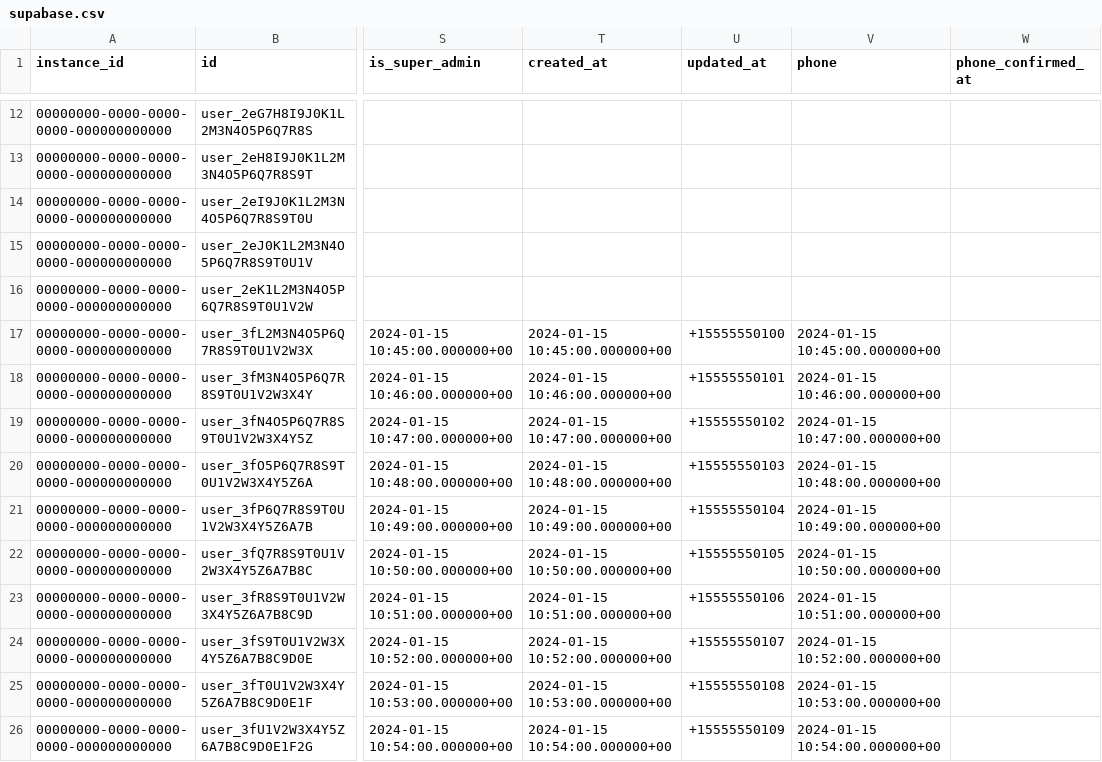
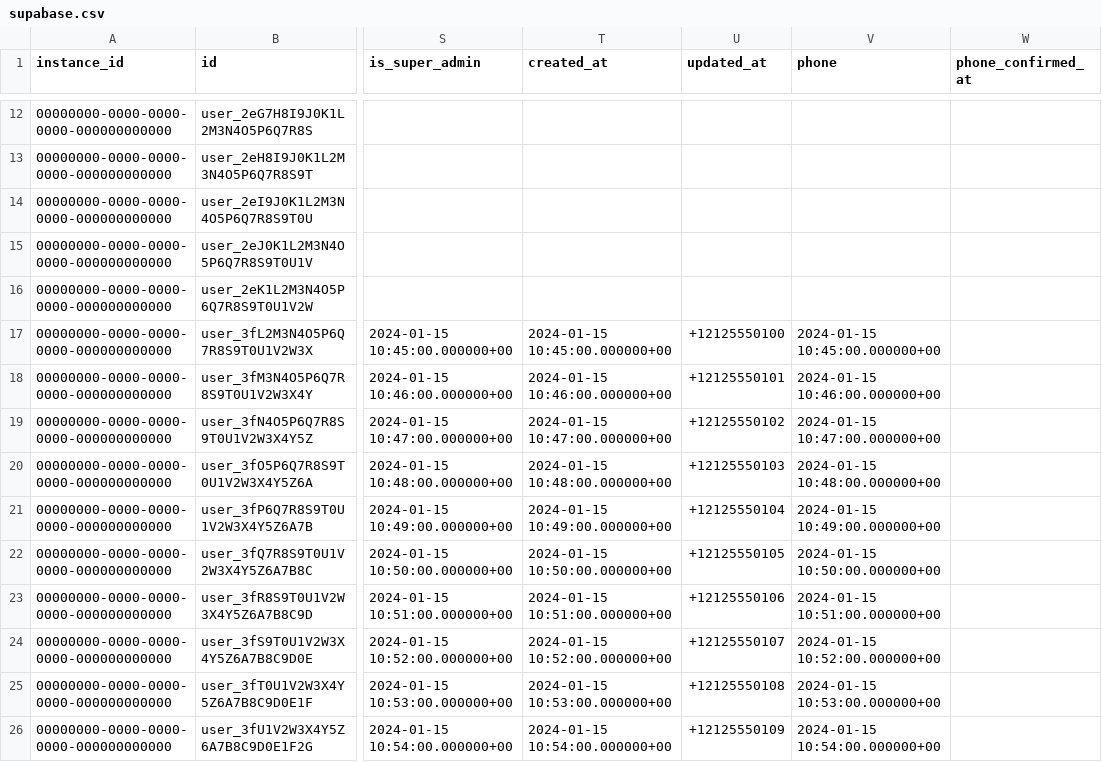
Before and after one commit to clerk/migration-tool, a CSV file: samples/supabase.csv, drawn as a sheet; only a part is shown, gaps mark what is left out; the diff names each change by its address in the sheet, - before the commit and + after, or states it on an @@ line.

```diff
--- a/samples/supabase.csv
+++ b/samples/supabase.csv
-U17 (updated_at): +15555550100
+U17 (updated_at): +12125550100
-U18 (updated_at): +15555550101
+U18 (updated_at): +12125550101
-U19 (updated_at): +15555550102
+U19 (updated_at): +12125550102
-U20 (updated_at): +15555550103
+U20 (updated_at): +12125550103
-U21 (updated_at): +15555550104
+U21 (updated_at): +12125550104
-U22 (updated_at): +15555550105
+U22 (updated_at): +12125550105
-U23 (updated_at): +15555550106
+U23 (updated_at): +12125550106
-U24 (updated_at): +15555550107
+U24 (updated_at): +12125550107
-U25 (updated_at): +15555550108
+U25 (updated_at): +12125550108
-U26 (updated_at): +15555550109
+U26 (updated_at): +12125550109
```
Also changed, not shown: samples/clerk.csv, 13 other files.
